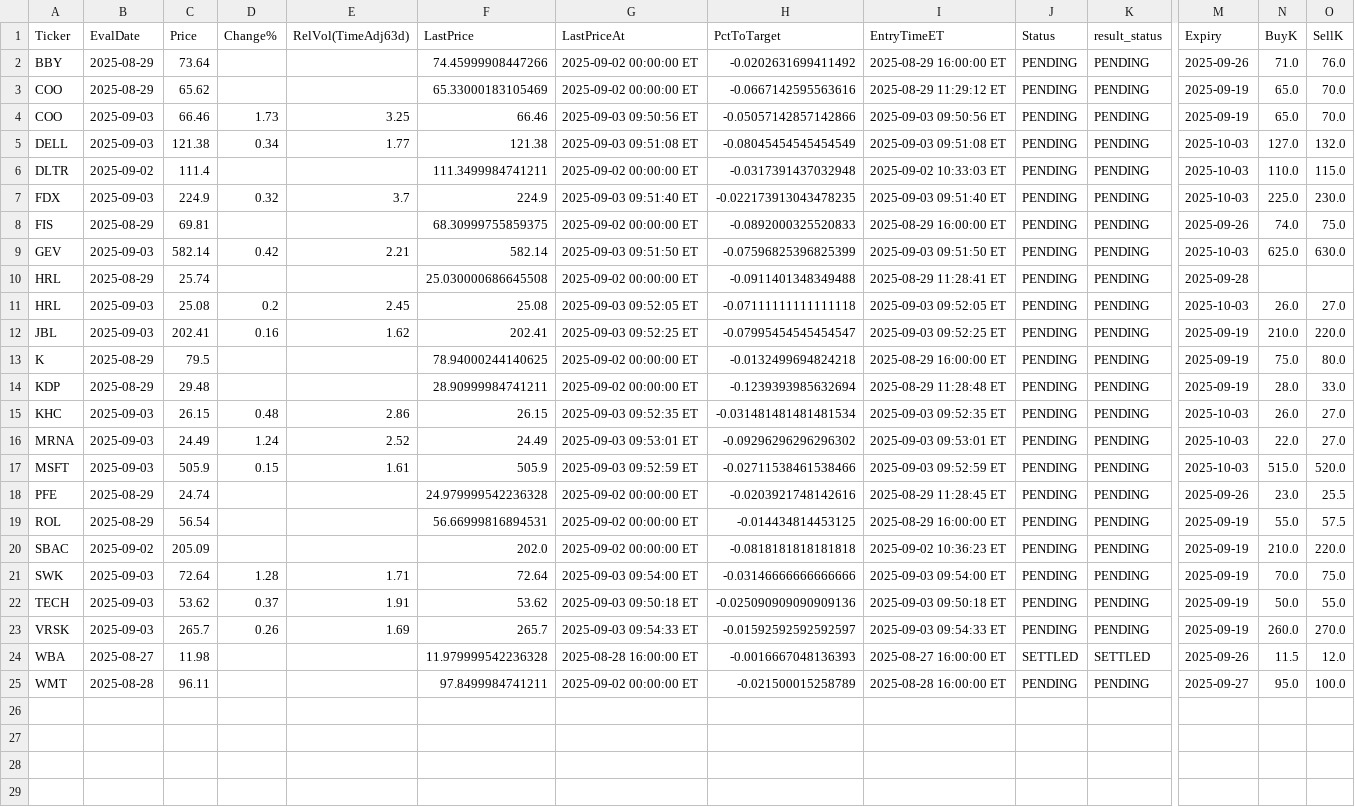
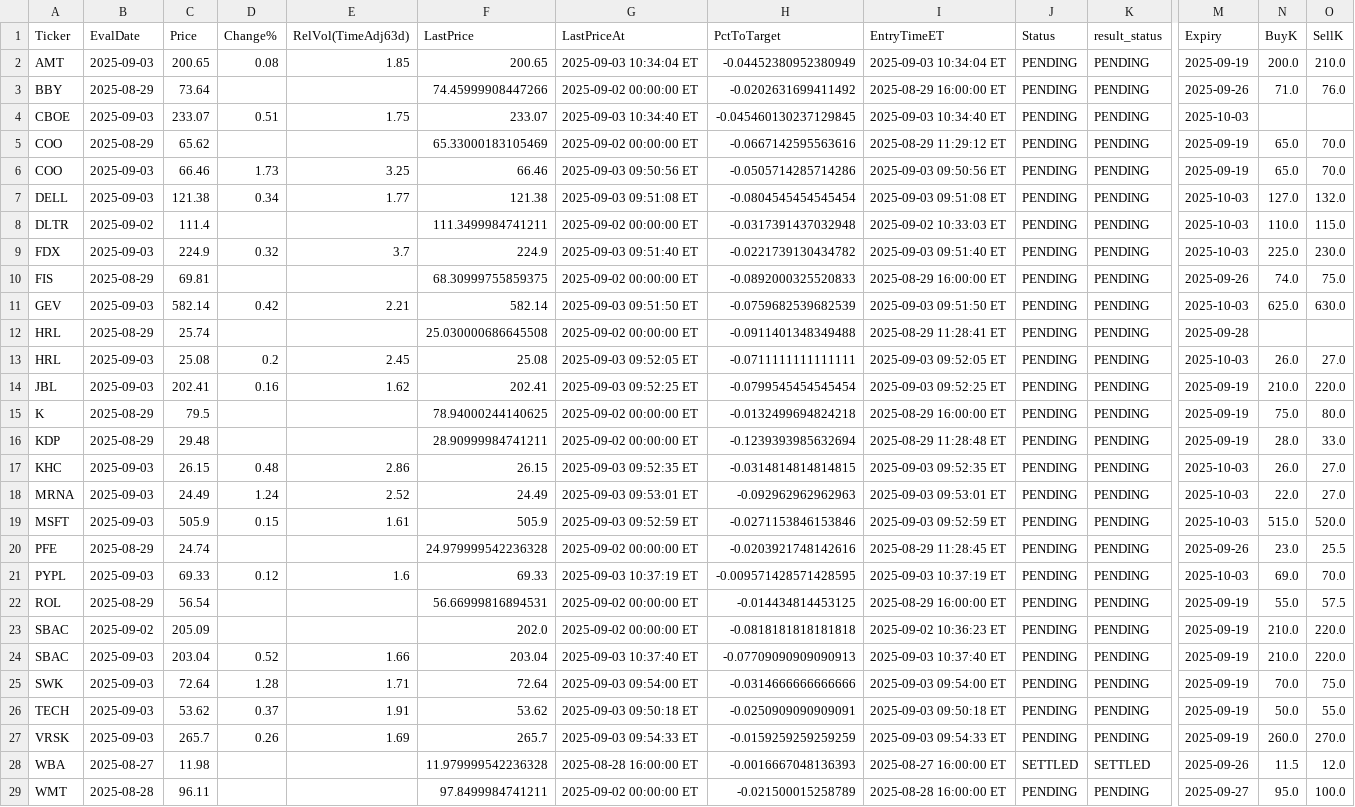
Before and after one commit to jovanpost/sp500scn, a CSV file: data/history/outcomes.csv, drawn as a sheet; only a part is shown, gaps mark what is left out; addresses are those after the commit; rows hold the shown columns only; the diff names each change by its address in the sheet, - before the commit and + after, or states it on an @@ line.

```diff
--- a/data/history/outcomes.csv
+++ b/data/history/outcomes.csv
+row 2: AMT | 2025-09-03 | 200.65 | 0.08 | 1.85 | 200.65 | 2025-09-03 10:34:04 ET | -0.04452380952380949 | 2025-09-03 10:34:04 ET | PENDING | PENDING | 2025-09-19 | 200.0 | 210.0
+row 4: CBOE | 2025-09-03 | 233.07 | 0.51 | 1.75 | 233.07 | 2025-09-03 10:34:40 ET | -0.045460130237129845 | 2025-09-03 10:34:40 ET | PENDING | PENDING | 2025-10-03
-H6 (PctToTarget): -0.05057142857142866
+H6 (PctToTarget): -0.0505714285714286
-H7 (PctToTarget): -0.08045454545454549
+H7 (PctToTarget): -0.0804545454545454
-H9 (PctToTarget): -0.022173913043478235
+H9 (PctToTarget): -0.0221739130434782
-H11 (PctToTarget): -0.07596825396825399
+H11 (PctToTarget): -0.0759682539682539
-H13 (PctToTarget): -0.07111111111111118
+H13 (PctToTarget): -0.0711111111111111
-H14 (PctToTarget): -0.07995454545454547
+H14 (PctToTarget): -0.0799545454545454
-H17 (PctToTarget): -0.031481481481481534
+H17 (PctToTarget): -0.0314814814814815
-H18 (PctToTarget): -0.09296296296296302
+H18 (PctToTarget): -0.092962962962963
-H19 (PctToTarget): -0.02711538461538466
+H19 (PctToTarget): -0.0271153846153846
+row 21: PYPL | 2025-09-03 | 69.33 | 0.12 | 1.6 | 69.33 | 2025-09-03 10:37:19 ET | -0.009571428571428595 | 2025-09-03 10:37:19 ET | PENDING | PENDING | 2025-10-03 | 69.0 | 70.0
+row 24: SBAC | 2025-09-03 | 203.04 | 0.52 | 1.66 | 203.04 | 2025-09-03 10:37:40 ET | -0.07709090909090913 | 2025-09-03 10:37:40 ET | PENDING | PENDING | 2025-09-19 | 210.0 | 220.0
-H25 (PctToTarget): -0.03146666666666666
+H25 (PctToTarget): -0.0314666666666666
-H26 (PctToTarget): -0.025090909090909136
+H26 (PctToTarget): -0.0250909090909091
-H27 (PctToTarget): -0.01592592592592597
+H27 (PctToTarget): -0.0159259259259259
```
Also changed, not shown: 2 other files.
